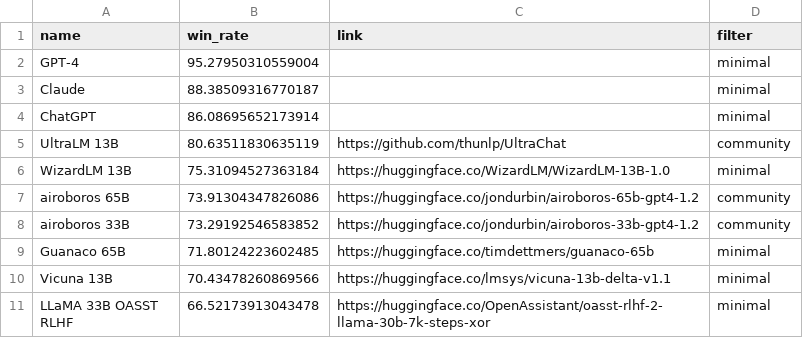
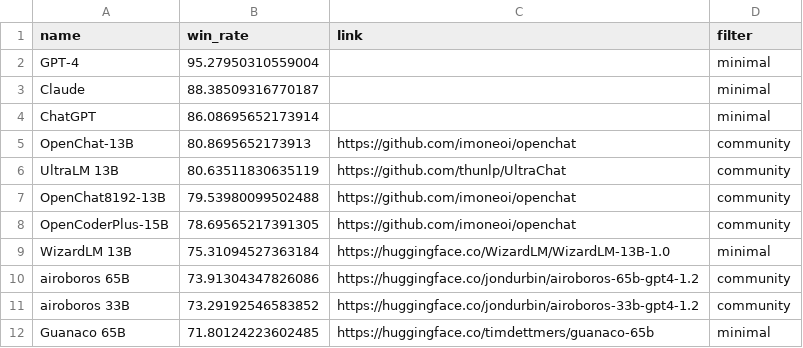
Before and after one commit to tatsu-lab/alpaca_eval, a CSV file: docs/alpaca_eval_gpt4_leaderboard.csv, drawn as a sheet; only a part is shown; the shorter side is filled out with more unchanged rows; the diff names each change by its address in the sheet, - before the commit and + after, or states it on an @@ line.

Commit message:
update leaderboards

```diff
--- a/docs/alpaca_eval_gpt4_leaderboard.csv
+++ b/docs/alpaca_eval_gpt4_leaderboard.csv
+row 5: OpenChat-13B | 80.8695652173913 | https://github.com/imoneoi/openchat | community
+row 7: OpenChat8192-13B | 79.53980099502488 | https://github.com/imoneoi/openchat | community
+row 8: OpenCoderPlus-15B | 78.69565217391305 | https://github.com/imoneoi/openchat | community
```
